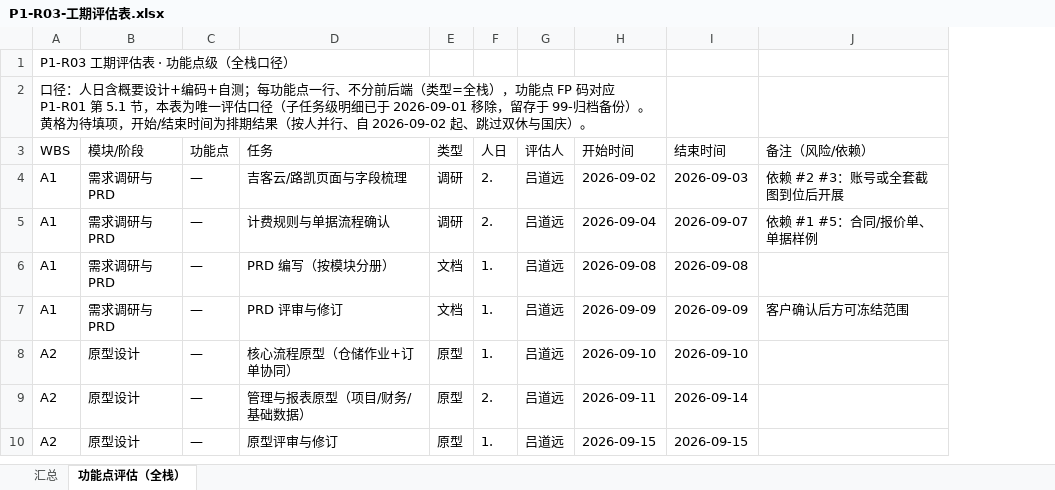
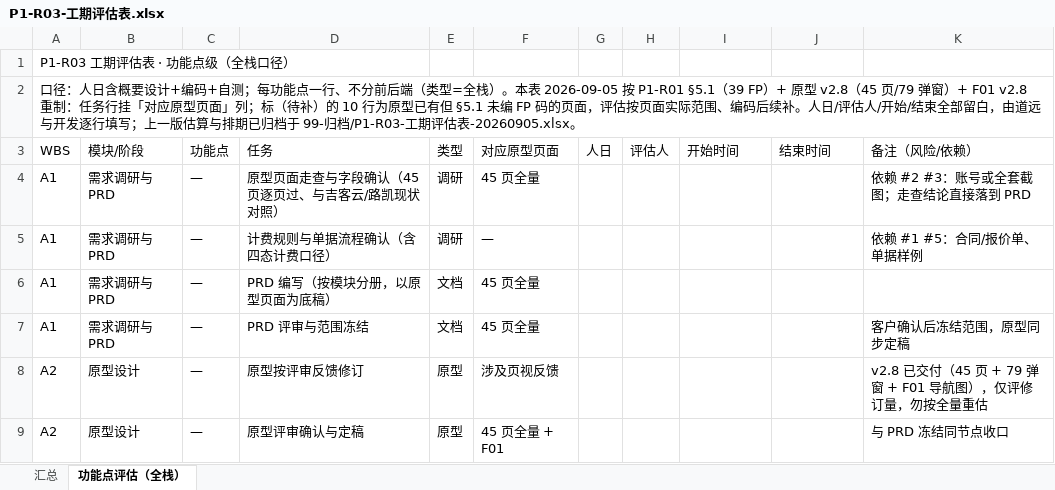
Before and after one commit to lyuxiaohei/auto-parts-rental, an Excel workbook: P1-R03-工期评估表.xlsx, sheet 功能点评估（全栈）, drawn as a sheet; only a part is shown; values as stored, in another font and other column widths than the file's, no cell formats; removed rows and columns are numbered as before the commit, all else as after; the diff covers the shown part only; the diff names each change by its address in the sheet, - before the commit and + after, or states it on an @@ line.

```diff
--- a/P1-R03-工期评估表.xlsx (sheet 功能点评估（全栈）)
+++ b/P1-R03-工期评估表.xlsx (sheet 功能点评估（全栈）)
+column F (对应原型页面), rows 4-9: 45 页全量 | — | 45 页全量 | 45 页全量 | 涉及页视反馈 | 45 页全量 + F01
-A2 (WBS): …=全栈），功能点 FP 码对应 P1-R01 第 5.1 节，本表为唯一评估口径（子任务级明细已于 2026-09-01 移除，留存于 99-归档备份）。黄格为待填项，开始/结束时间为排期结果（按人并行、自 2026-09-02 起、跳过双休与国庆）。
+A2 (WBS): …=全栈）。本表 2026-09-05 按 P1-R01 §5.1（39 FP）+ 原型 v2.8（45 页/79 弹窗）+ F01 v2.8 重制：任务行挂「对应原型页面」列；标（待补）的 10 行为原型已有但 §5.1 未编 FP 码的页面，评估按页面实际范围、编码后续补。人日/评估人/开始/结束全部留白，由道远与开发逐行填写；上一版估算与排期已归档于 99-归档/P1-R03-工期评估表-20260905.xlsx。
-A2:H2 merged
-D4 (任务): 吉客云/路凯页面与字段梳理
+D4 (任务): 原型页面走查与字段确认（45 页逐页过、与吉客云/路凯现状对照）
-G4:G5 (人日): 2.
+G4:G5 (人日): (empty)
-H4:H8 (评估人): 吕道远
+H4:H8 (评估人): (empty)
-I4 (开始时间): 2026-09-02
+I4 (开始时间): (empty)
-J4 (结束时间): 2026-09-03
+J4 (结束时间): (empty)
-K4 (备注（风险/依赖）): 依赖 #2 #3：账号或全套截图到位后开展
+K4 (备注（风险/依赖）): 依赖 #2 #3：账号或全套截图；走查结论直接落到 PRD
-D5 (任务): 计费规则与单据流程确认
+D5 (任务): 计费规则与单据流程确认（含四态计费口径）
-I5 (开始时间): 2026-09-04
+I5 (开始时间): (empty)
-J5 (结束时间): 2026-09-07
+J5 (结束时间): (empty)
-D6 (任务): PRD 编写（按模块分册）
+D6 (任务): PRD 编写（按模块分册，以原型页面为底稿）
-G6:G8 (人日): 1.
+G6:G8 (人日): (empty)
-I6 (开始时间): 2026-09-08
+I6 (开始时间): (empty)
-J6 (结束时间): 2026-09-08
+J6 (结束时间): (empty)
-D7 (任务): PRD 评审与修订
+D7 (任务): PRD 评审与范围冻结
-I7 (开始时间): 2026-09-09
+I7 (开始时间): (empty)
-J7 (结束时间): 2026-09-09
+J7 (结束时间): (empty)
-K7 (备注（风险/依赖）): 客户确认后方可冻结范围
+K7 (备注（风险/依赖）): 客户确认后冻结范围，原型同步定稿
-D8 (任务): 核心流程原型（仓储作业+订单协同）
+D8 (任务): 原型按评审反馈修订
-I8 (开始时间): 2026-09-10
+I8 (开始时间): (empty)
-J8 (结束时间): 2026-09-10
+J8 (结束时间): (empty)
-K8 (备注（风险/依赖）): (empty)
+K8 (备注（风险/依赖）): v2.8 已交付（45 页 + 79 弹窗 + F01 导航图），仅评修订量，勿按全量重估
-row 9: A2 | 原型设计 | — | 管理与报表原型（项目/财务/基础数据） | 原型 | 2. | 吕道远 | 2026-09-11 | 2026-09-14
-D9 (任务): 原型评审与修订
+D9 (任务): 原型评审确认与定稿
-G9 (人日): 1.
+G9 (人日): (empty)
-H9 (评估人): 吕道远
+H9 (评估人): (empty)
-I9 (开始时间): 2026-09-15
+I9 (开始时间): (empty)
-J9 (结束时间): 2026-09-15
+J9 (结束时间): (empty)
-K9 (备注（风险/依赖）): (empty)
+K9 (备注（风险/依赖）): 与 PRD 冻结同节点收口
```
Also changed, not shown: 17 added rows and 215 edited cells elsewhere in this sheet, sheet 汇总, cell formats, 17 other files.
